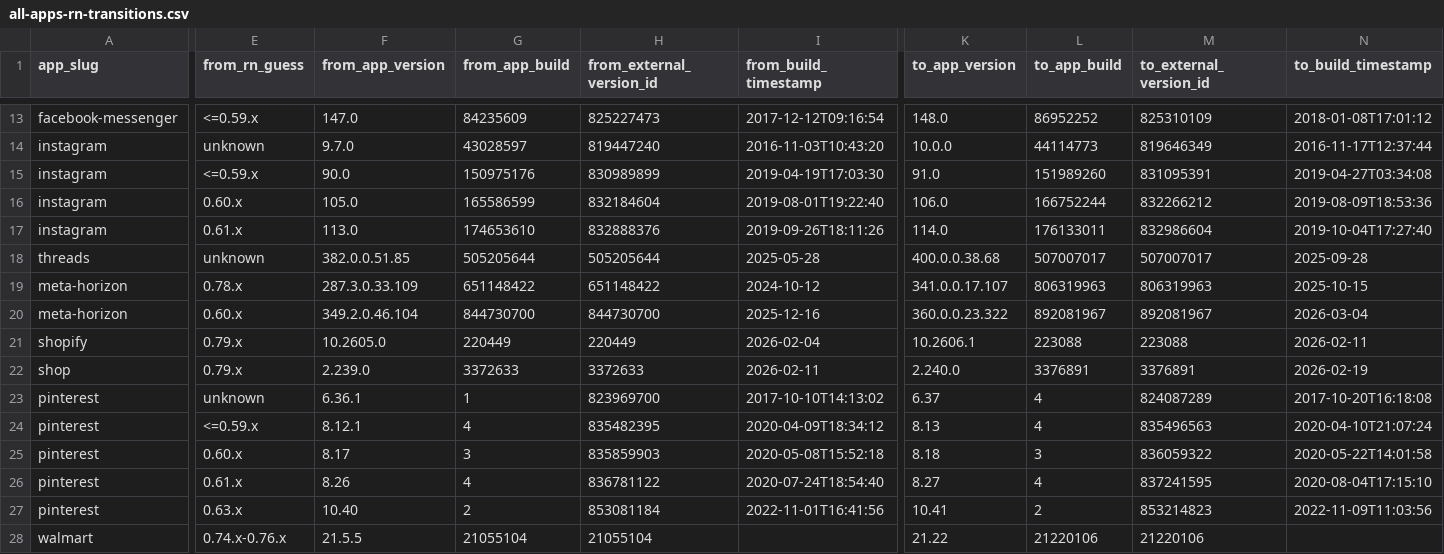
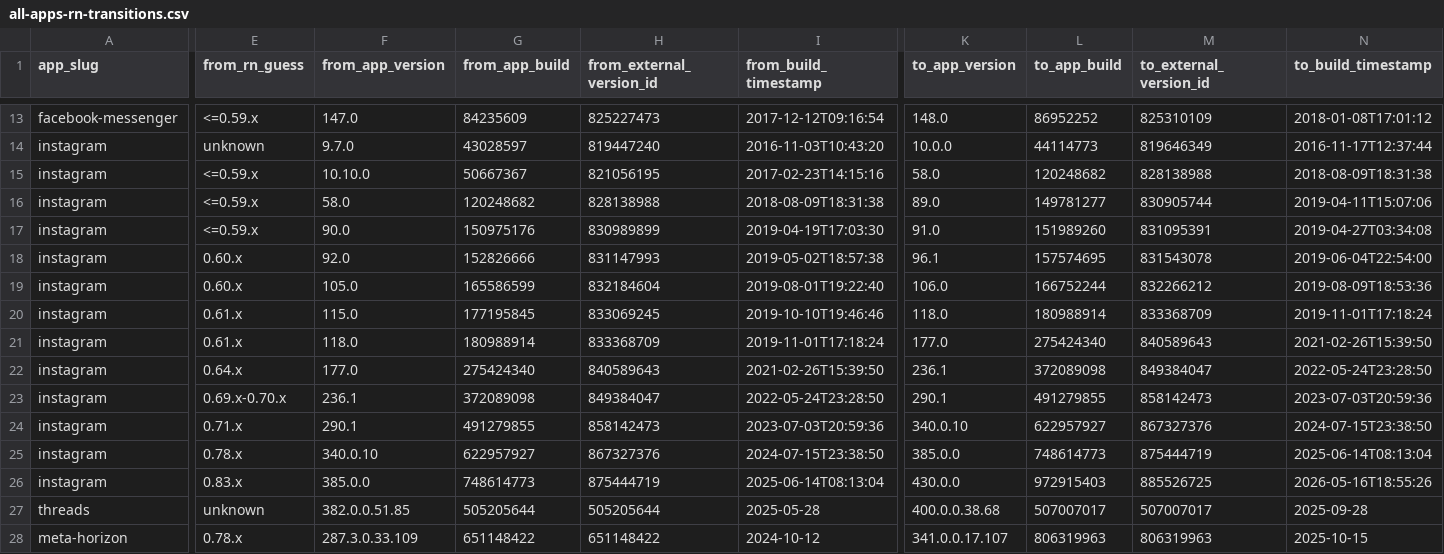
Before and after one commit to wowlocal/rn, a CSV file: reports/all-apps-rn-transitions.csv, drawn as a sheet; only a part is shown, gaps mark what is left out; the shorter side is filled out with more unchanged rows; addresses are those after the commit; rows hold the shown columns only; the diff covers the shown part only; the diff names each change by its address in the sheet, - before the commit and + after, or states it on an @@ line.

Commit message:
Record Instagram decrypted iOS RN evidence

```diff
--- a/reports/all-apps-rn-transitions.csv
+++ b/reports/all-apps-rn-transitions.csv
+row 15: instagram | <=0.59.x | 10.10.0 | 50667367 | 821056195 | 2017-02-23T14:15:16 | 58.0 | 120248682 | 828138988 | 2018-08-09T18:31:38
+row 16: instagram | <=0.59.x | 58.0 | 120248682 | 828138988 | 2018-08-09T18:31:38 | 89.0 | 149781277 | 830905744 | 2019-04-11T15:07:06
+row 18: instagram | 0.60.x | 92.0 | 152826666 | 831147993 | 2019-05-02T18:57:38 | 96.1 | 157574695 | 831543078 | 2019-06-04T22:54:00
+row 20: instagram | 0.61.x | 115.0 | 177195845 | 833069245 | 2019-10-10T19:46:46 | 118.0 | 180988914 | 833368709 | 2019-11-01T17:18:24
+row 21: instagram | 0.61.x | 118.0 | 180988914 | 833368709 | 2019-11-01T17:18:24 | 177.0 | 275424340 | 840589643 | 2021-02-26T15:39:50
+row 22: instagram | 0.64.x | 177.0 | 275424340 | 840589643 | 2021-02-26T15:39:50 | 236.1 | 372089098 | 849384047 | 2022-05-24T23:28:50
+row 23: instagram | 0.69.x-0.70.x | 236.1 | 372089098 | 849384047 | 2022-05-24T23:28:50 | 290.1 | 491279855 | 858142473 | 2023-07-03T20:59:36
+row 24: instagram | 0.71.x | 290.1 | 491279855 | 858142473 | 2023-07-03T20:59:36 | 340.0.10 | 622957927 | 867327376 | 2024-07-15T23:38:50
+row 25: instagram | 0.78.x | 340.0.10 | 622957927 | 867327376 | 2024-07-15T23:38:50 | 385.0.0 | 748614773 | 875444719 | 2025-06-14T08:13:04
-E26 (from_rn_guess): 0.61.x
+E26 (from_rn_guess): 0.83.x
-F26 (from_app_version): 113.0
+F26 (from_app_version): 385.0.0
-G26 (from_app_build): 174653610
+G26 (from_app_build): 748614773
-H26 (from_external_version_id): 832888376
+H26 (from_external_version_id): 875444719
-I26 (from_build_timestamp): 2019-09-26T18:11:26
+I26 (from_build_timestamp): 2025-06-14T08:13:04
-K26 (to_app_version): 114.0
+K26 (to_app_version): 430.0.0
-L26 (to_app_build): 176133011
+L26 (to_app_build): 972915403
-M26 (to_external_version_id): 832986604
+M26 (to_external_version_id): 885526725
-N26 (to_build_timestamp): 2019-10-04T17:27:40
+N26 (to_build_timestamp): 2026-05-16T18:55:26
```
Also changed, not shown: 2 edited cells elsewhere in this file, reports/all-apps-rn-timeline.csv, reports/instagram/ranges.csv, 11 other files.
